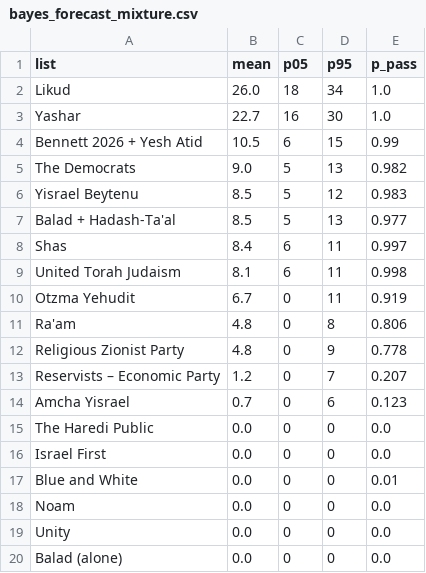
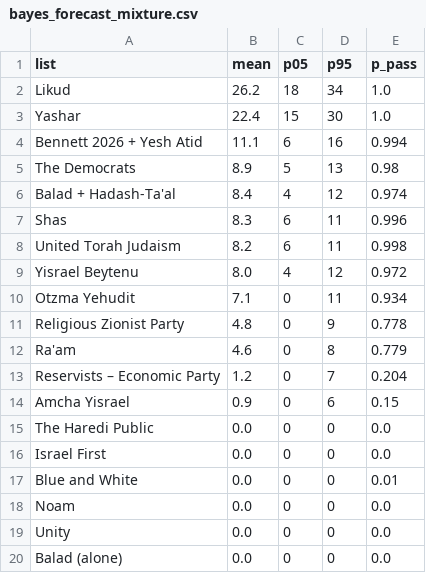
Before and after one commit to idoherling/2026_Election_Model, a CSV file: data/processed/bayes_forecast_mixture.csv, drawn as a sheet.

```diff
--- a/data/processed/bayes_forecast_mixture.csv
+++ b/data/processed/bayes_forecast_mixture.csv
@@ -1,15 +1,15 @@
 list,mean,p05,p95,p_pass
-Likud,26.0,18,34,1.0
-Yashar,22.7,16,30,1.0
-Bennett 2026 + Yesh Atid,10.5,6,15,0.99
-The Democrats,9.0,5,13,0.982
-Yisrael Beytenu,8.5,5,12,0.983
-Balad + Hadash-Ta'al,8.5,5,13,0.977
-Shas,8.4,6,11,0.997
-United Torah Judaism,8.1,6,11,0.998
-Otzma Yehudit,6.7,0,11,0.919
-Ra'am,4.8,0,8,0.806
+Likud,26.2,18,34,1.0
+Yashar,22.4,15,30,1.0
+Bennett 2026 + Yesh Atid,11.1,6,16,0.994
+The Democrats,8.9,5,13,0.98
+Balad + Hadash-Ta'al,8.4,4,12,0.974
+Shas,8.3,6,11,0.996
+United Torah Judaism,8.2,6,11,0.998
+Yisrael Beytenu,8.0,4,12,0.972
+Otzma Yehudit,7.1,0,11,0.934
 Religious Zionist Party,4.8,0,9,0.778
-Reservists – Economic Party,1.2,0,7,0.207
-Amcha Yisrael,0.7,0,6,0.123
+Ra'am,4.6,0,8,0.779
+Reservists – Economic Party,1.2,0,7,0.204
+Amcha Yisrael,0.9,0,6,0.15
 The Haredi Public,0.0,0,0,0.0
```
Also changed, not shown: data/processed/bayes_forecast_2026.csv, data/processed/government_formation.csv, 16 other files.
